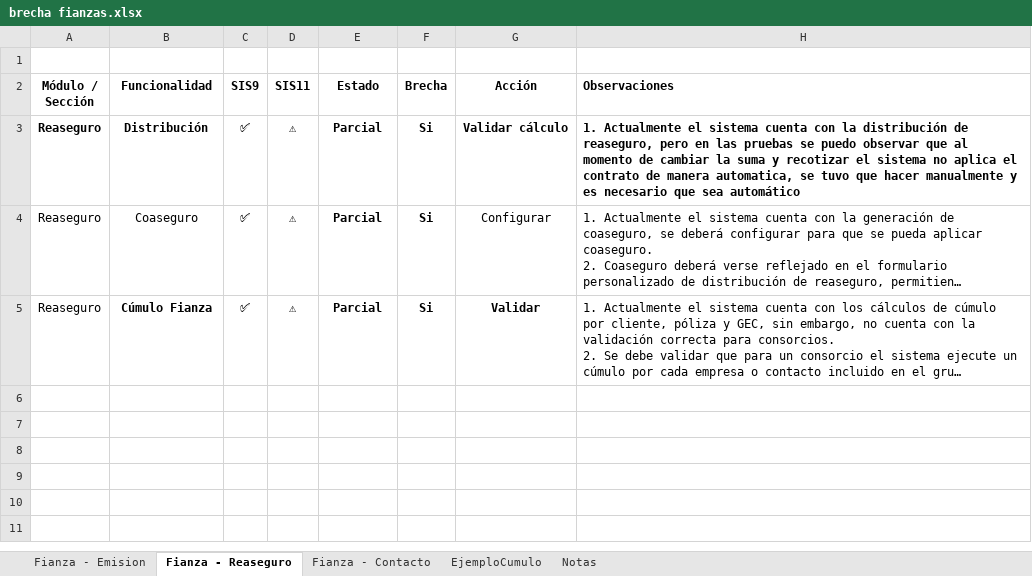
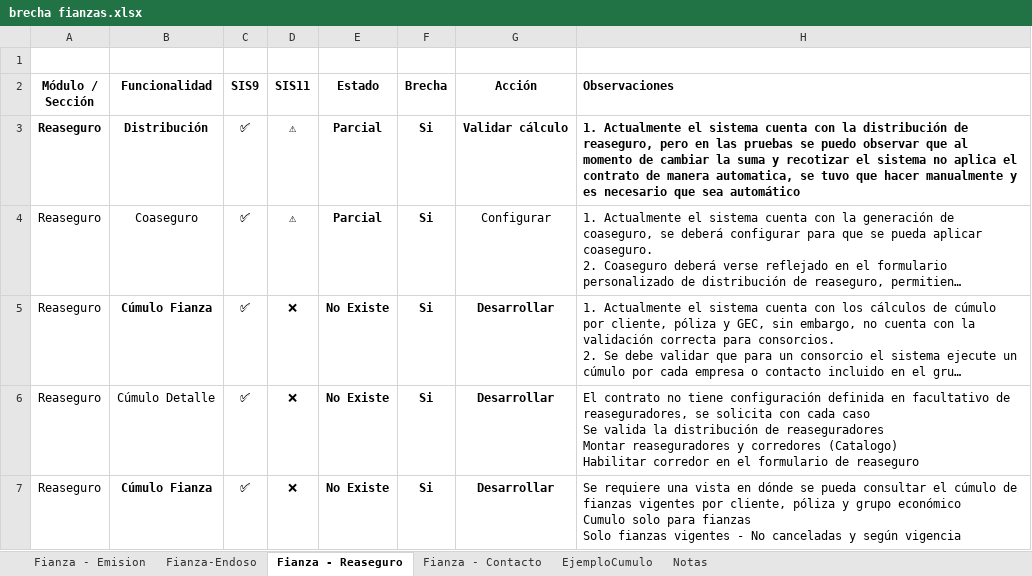
Before and after one commit to mdelgado0988/sis11, an Excel workbook: Documentación/brecha fianzas.xlsx, sheet Fianza - Reaseguro, drawn as a sheet; long unchanged cells end in …; values as stored, in another font and other column widths than the file's, no borders; ↵ is a line break in a cell; the diff names each change by its address in the sheet, - before the commit and + after, or states it on an @@ line.

```diff
--- a/Documentación/brecha fianzas.xlsx (sheet Fianza - Reaseguro)
+++ b/Documentación/brecha fianzas.xlsx (sheet Fianza - Reaseguro)
+sheet tab: Fianza-Endoso
-D5 (SIS11): ⚠
+D5 (SIS11): ❌
-E5 (Estado): Parcial
+E5 (Estado): No Existe
-G5 (Acción): Validar
+G5 (Acción): Desarrollar
+row 6: Reaseguro | Cúmulo Detalle | ✅ | ❌ | No Existe | Si | Desarrollar | El contrato no tiene configuración definida en facultativo de reaseguradores, se solicita con cada caso ↵ Se valida la distribución de reaseguradores ↵ Montar reaseguradores y corredores (Catalogo) ↵ Habilitar corredor en el formulario de reaseguro
+row 7: Reaseguro | Cúmulo Fianza | ✅ | ❌ | No Existe | Si | Desarrollar | Se requiere una vista en dónde se pueda consultar el cúmulo de fianzas vigentes por cliente, póliza y grupo económico ↵ Cumulo solo para fianzas ↵ Solo fianzas vigentes - No canceladas y según vigencia
```
Also changed, not shown: sheet Fianza - Emision, sheet Fianza - Contacto, 2 other files.
